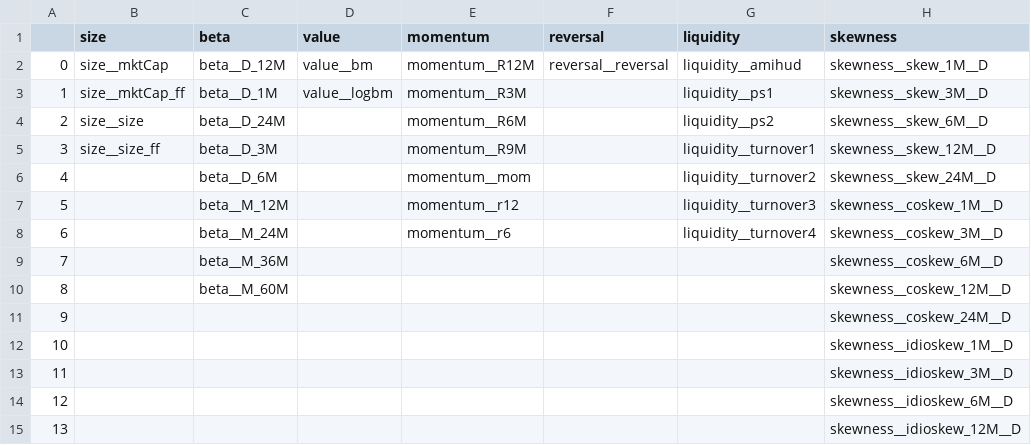
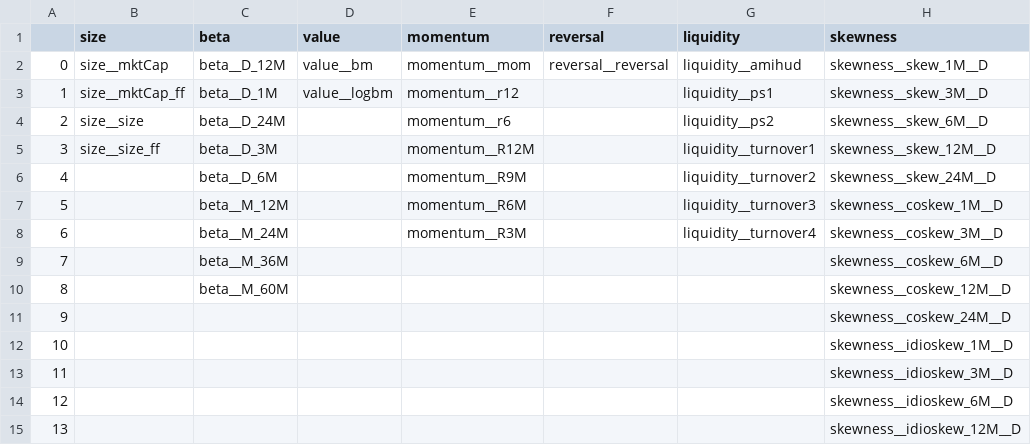
Before and after one commit to zhanghaitao1/assetPricing2, a CSV file: data/info.csv, drawn as a sheet; only a part is shown; the diff names each change by its address in the sheet, - before the commit and + after, or states it on an @@ line.

```diff
--- a/data/info.csv
+++ b/data/info.csv
-E2 (momentum): momentum__R12M
+E2 (momentum): momentum__mom
-E3 (momentum): momentum__R3M
+E3 (momentum): momentum__r12
-E4 (momentum): momentum__R6M
+E4 (momentum): momentum__r6
-E5 (momentum): momentum__R9M
+E5 (momentum): momentum__R12M
-E6 (momentum): momentum__mom
+E6 (momentum): momentum__R9M
-E7 (momentum): momentum__r12
+E7 (momentum): momentum__R6M
-E8 (momentum): momentum__r6
+E8 (momentum): momentum__R3M
```
Also changed, not shown: 25 other files.
